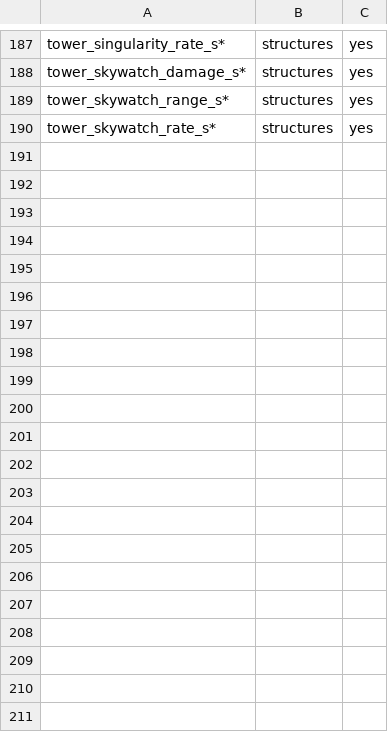
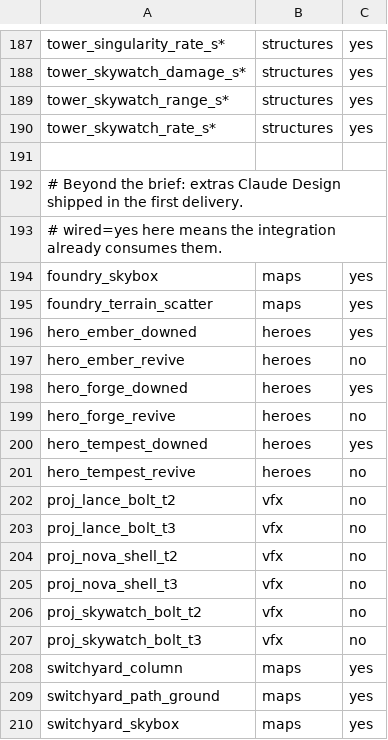
Before and after one commit to cbhead/deep-field-3d, a TSV file: docs/asset-manifest.tsv, drawn as a sheet; only a part is shown, gaps mark what is left out; the diff covers the shown part only; the diff names each change by its address in the sheet, - before the commit and + after, or states it on an @@ line.

```diff
--- a/docs/asset-manifest.tsv
+++ b/docs/asset-manifest.tsv
+row 191: (empty)
+row 192: # Beyond the brief: extras Claude Design shipped in the first delivery.
+row 193: # wired=yes here means the integration already consumes them.
+row 194: foundry_skybox | maps | yes
+row 195: foundry_terrain_scatter | maps | yes
+row 196: hero_ember_downed | heroes | yes
+row 197: hero_ember_revive | heroes | no
+row 198: hero_forge_downed | heroes | yes
+row 199: hero_forge_revive | heroes | no
+row 200: hero_tempest_downed | heroes | yes
+row 201: hero_tempest_revive | heroes | no
+row 202: proj_lance_bolt_t2 | vfx | no
+row 203: proj_lance_bolt_t3 | vfx | no
+row 204: proj_nova_shell_t2 | vfx | no
+row 205: proj_nova_shell_t3 | vfx | no
+row 206: proj_skywatch_bolt_t2 | vfx | no
+row 207: proj_skywatch_bolt_t3 | vfx | no
+row 208: switchyard_column | maps | yes
+row 209: switchyard_path_ground | maps | yes
+row 210: switchyard_skybox | maps | yes
```
Also changed, not shown: 17 added rows elsewhere in this file, 32 other files.
